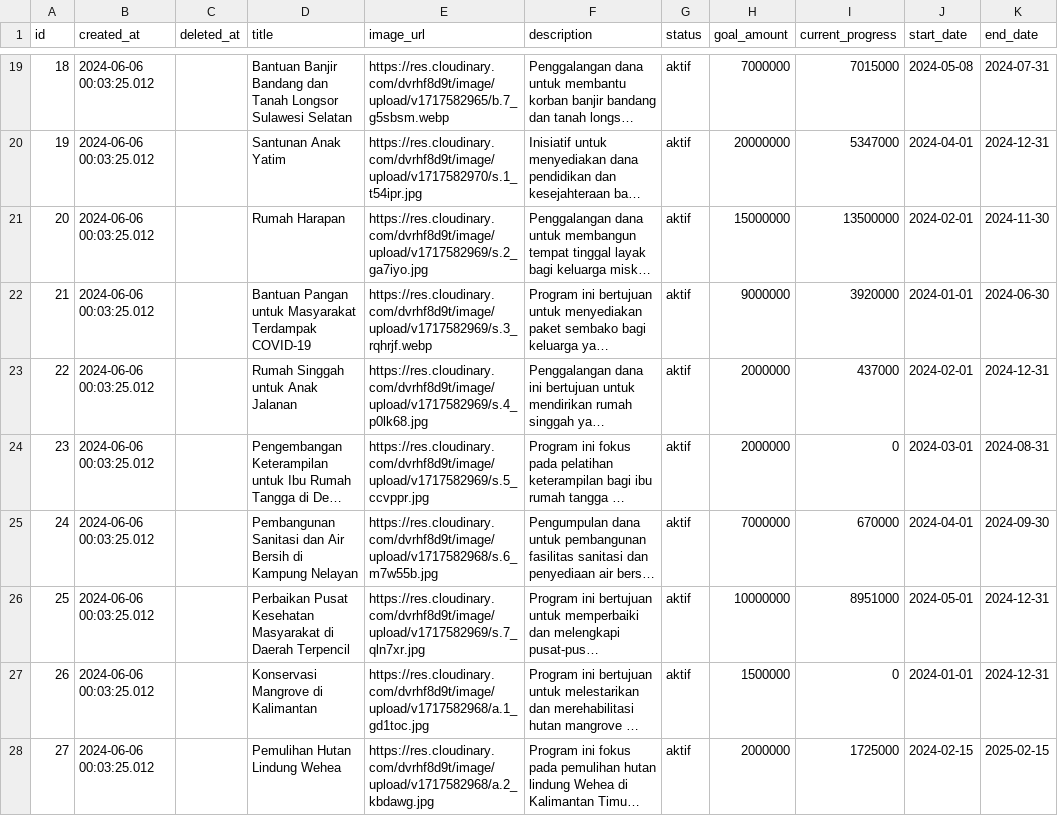
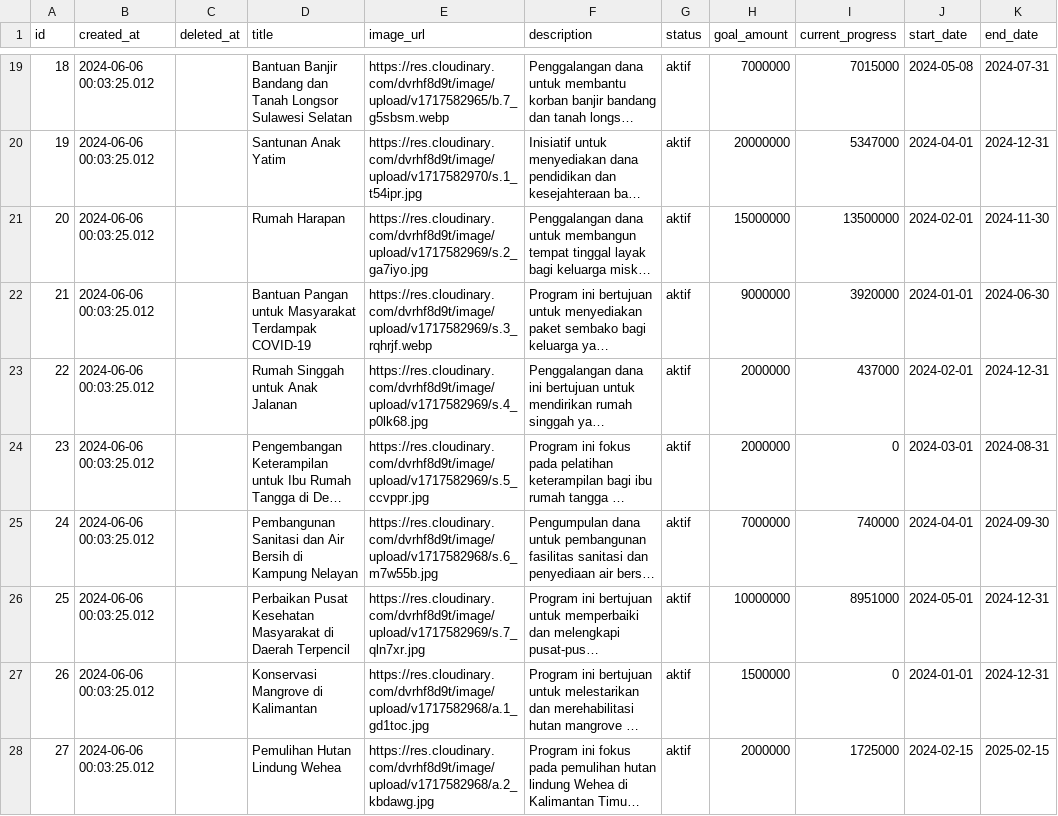
Before and after one commit to Kelompok-5-Capstone-Alterra-2024/Data_Engineer, a CSV file: Data_Loaded/Dimensi/dim_fundraising.csv, drawn as a sheet; only a part is shown, gaps mark what is left out; long unchanged cells end in …; the diff covers the shown part only; the diff names each change by its address in the sheet, - before the commit and + after, or states it on an @@ line.

```diff
--- a/Data_Loaded/Dimensi/dim_fundraising.csv
+++ b/Data_Loaded/Dimensi/dim_fundraising.csv
-I25 (current_progress): 670000
+I25 (current_progress): 740000
```
Also changed, not shown: 4 added rows and 11 edited cells elsewhere in this file, Data_Loaded/Dimensi/dim_article.csv, Data_Loaded/Dimensi/dim_organization.csv, 41 other files.
